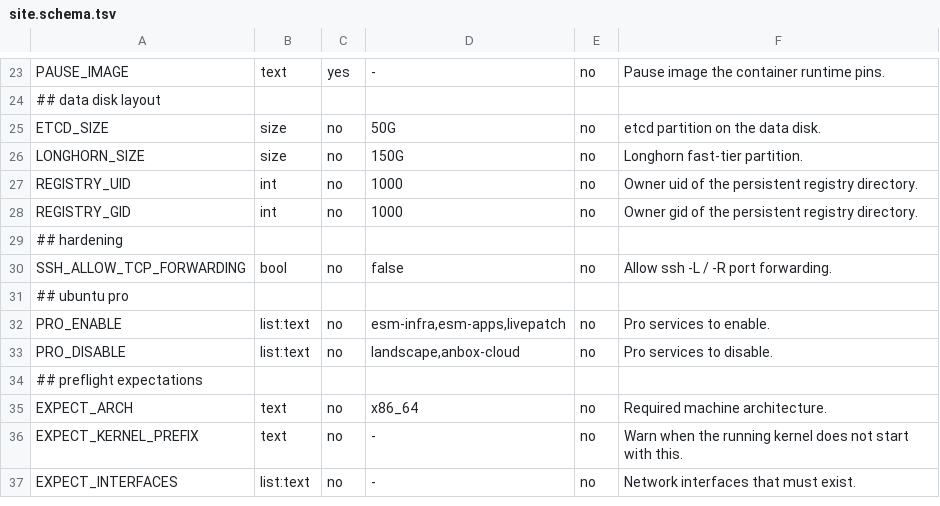
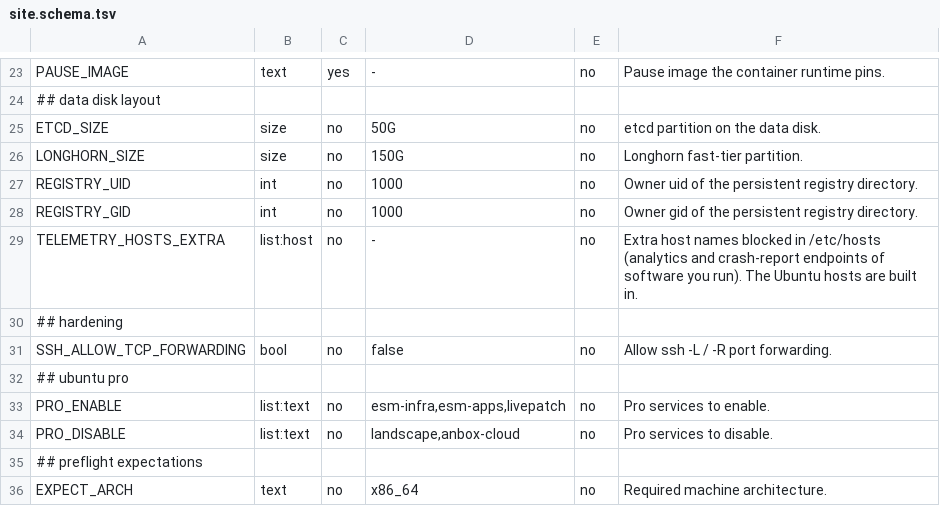
Before and after one commit to meddleware-org/node-provisioning, a TSV file: schema/site.schema.tsv, drawn as a sheet; only a part is shown, gaps mark what is left out; the shorter side is filled out with more unchanged rows.

Commit message:
B11: merge telemetry hosts individually, site key for third-party hosts

```diff
--- a/schema/site.schema.tsv
+++ b/schema/site.schema.tsv
@@ -28,2 +28,3 @@ REGISTRY_UID	int	no	1000	no	Owner uid of the persistent registry directory.
 REGISTRY_GID	int	no	1000	no	Owner gid of the persistent registry directory.
+TELEMETRY_HOSTS_EXTRA	list:host	no	-	no	Extra host names blocked in /etc/hosts (analytics and crash-report endpoints of software you run). The Ubuntu hosts are built in.
 ## hardening
```
Also changed, not shown: 6 other files.
